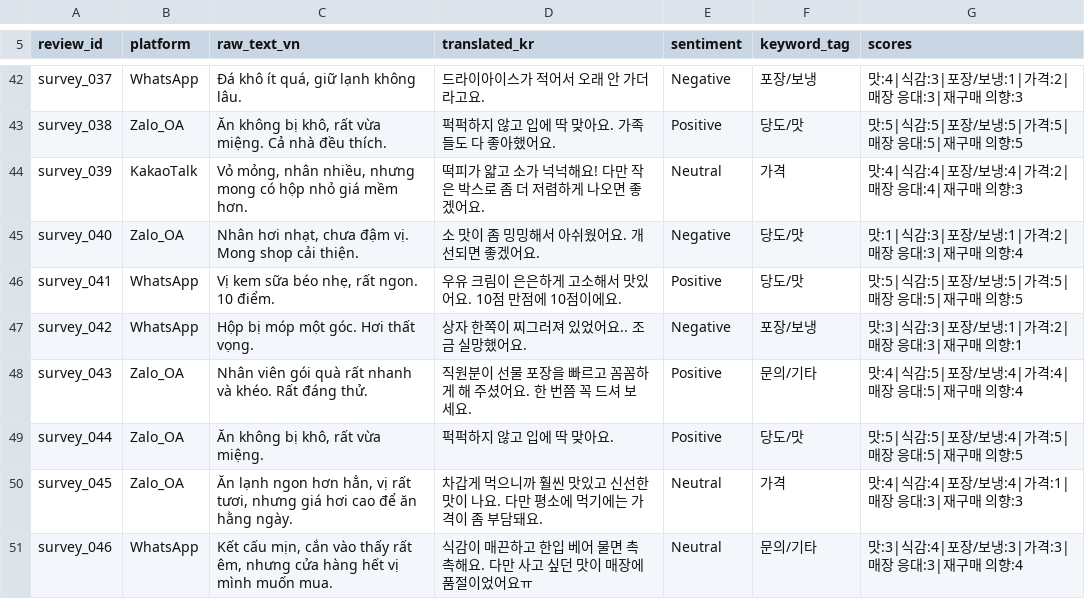
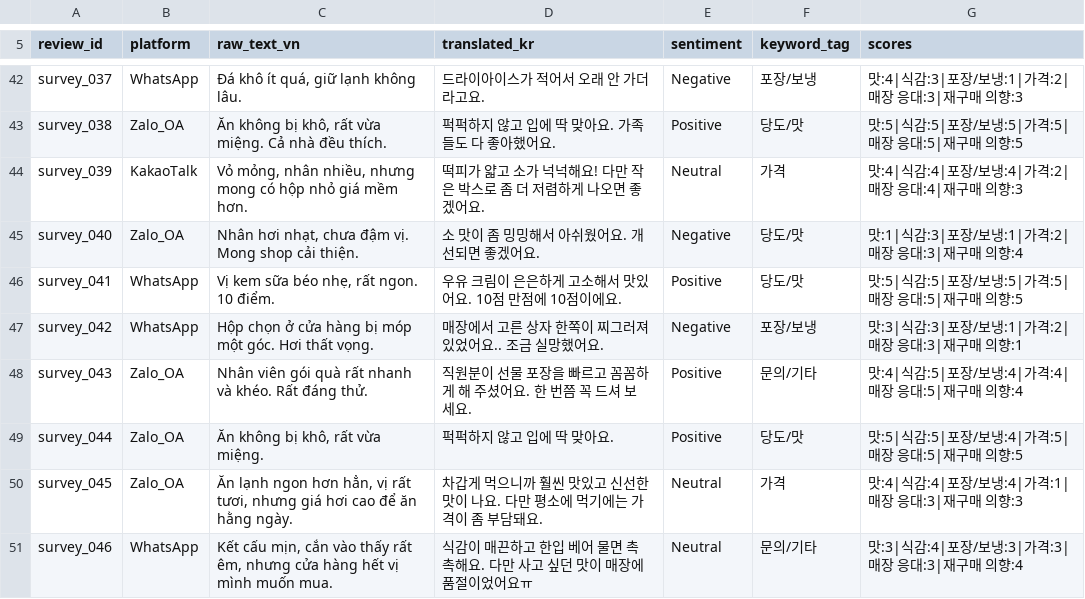
Before and after one commit to ihappy7725/hanjungsun-marketing-project-2nd, a CSV file: kpi/data/voc_survey_comments.csv, drawn as a sheet; only a part is shown, gaps mark what is left out; the diff covers the shown part only.

```diff
--- a/kpi/data/voc_survey_comments.csv
+++ b/kpi/data/voc_survey_comments.csv
@@ -46,3 +46,3 @@ survey_040,Zalo_OA,"Nhân hơi nhạt, chưa đậm vị. Mong shop cải thiệ
 survey_041,WhatsApp,"Vị kem sữa béo nhẹ, rất ngon. 10 điểm.",우유 크림이 은은하게 고소해서 맛있어요. 10점 만점에 10점이에요.,Positive,당도/맛,맛:5|식감:5|포장/보냉:5|가격:5|매장 응대:5|재구매 의향:5
-survey_042,WhatsApp,Hộp bị móp một góc. Hơi thất vọng.,상자 한쪽이 찌그러져 있었어요.. 조금 실망했어요.,Negative,포장/보냉,맛:3|식감:3|포장/보냉:1|가격:2|매장 응대:3|재구매 의향:1
+survey_042,WhatsApp,Hộp chọn ở cửa hàng bị móp một góc. Hơi thất vọng.,매장에서 고른 상자 한쪽이 찌그러져 있었어요.. 조금 실망했어요.,Negative,포장/보냉,맛:3|식감:3|포장/보냉:1|가격:2|매장 응대:3|재구매 의향:1
 survey_043,Zalo_OA,Nhân viên gói quà rất nhanh và khéo. Rất đáng thử.,직원분이 선물 포장을 빠르고 꼼꼼하게 해 주셨어요. 한 번쯤 꼭 드셔 보세요.,Positive,문의/기타,맛:4|식감:5|포장/보냉:4|가격:4|매장 응대:5|재구매 의향:4
```
Also changed, not shown: 22 edited cells elsewhere in this file, kpi/data/voc_reviews_demo.csv, 6 other files.
